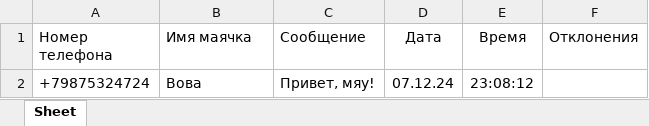
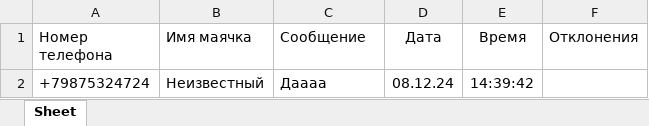
Before and after one commit to vlkardakov/SmsToolsN, an Excel workbook: Files/sms_log.xlsx, sheet Sheet, drawn as a sheet; values as stored, in another font and other column widths than the file's, no borders; the diff names each change by its address in the sheet, - before the commit and + after, or states it on an @@ line.

```diff
--- a/Files/sms_log.xlsx (sheet Sheet)
+++ b/Files/sms_log.xlsx (sheet Sheet)
-B2 (Имя маячка): Вова
+B2 (Имя маячка): Неизвестный
-C2 (Сообщение): Привет, мяу!
+C2 (Сообщение): Даааа
-D2 (Дата): 07.12.24
+D2 (Дата): 08.12.24
-E2 (Время): 23:08:12
+E2 (Время): 14:39:42
```
Also changed, not shown: 2 other files.
